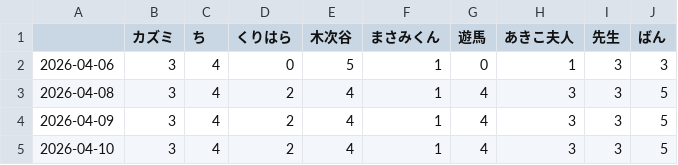
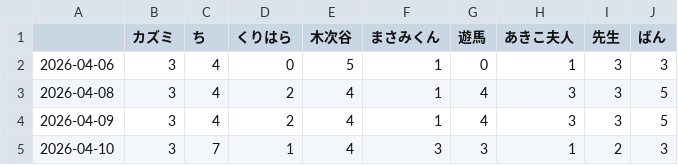
Before and after one commit to u236016-cpu/ranking, a CSV file: score_history.csv, drawn as a sheet.

```diff
--- a/score_history.csv
+++ b/score_history.csv
@@ -4,2 +4,2 @@
 2026-04-09,3,4,2,4,1,4,3,3,5
-2026-04-10,3,4,2,4,1,4,3,3,5
+2026-04-10,3,7,1,4,3,3,1,2,3
```
Also changed, not shown: 2 other files.
